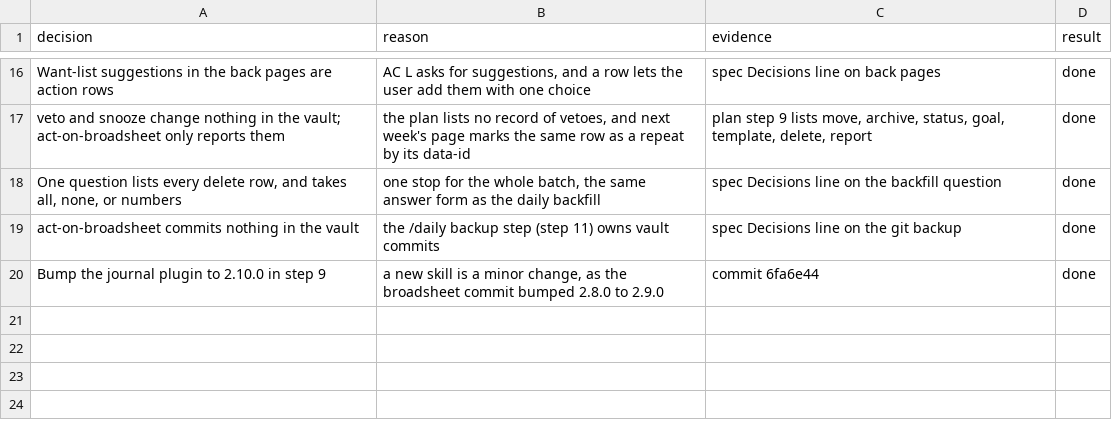
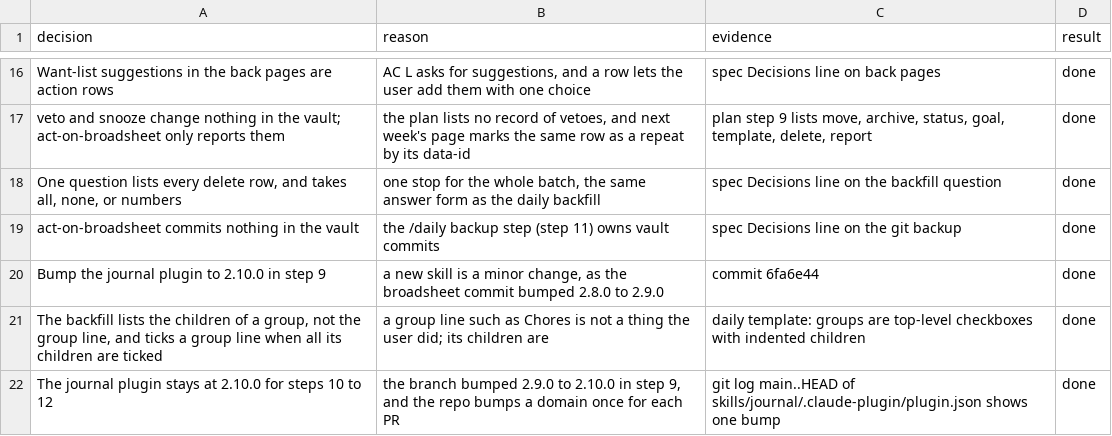
Before and after one commit to xxKeefer/skills, a TSV file: .ai/decisions_broadsheet-feedback.tsv, drawn as a sheet; only a part is shown, gaps mark what is left out; the diff names each change by its address in the sheet, - before the commit and + after, or states it on an @@ line.

Commit message:
docs(ai): mark step 10 done

```diff
--- a/.ai/decisions_broadsheet-feedback.tsv
+++ b/.ai/decisions_broadsheet-feedback.tsv
+row 21: The backfill lists the children of a group, not the group line, and ticks a group line when all its children are ticked | a group line such as Chores is not a thing the user did; its children are | daily template: groups are top-level checkboxes with indented children | done
+row 22: The journal plugin stays at 2.10.0 for steps 10 to 12 | the branch bumped 2.9.0 to 2.10.0 in step 9, and the repo bumps a domain once for each PR | git log main..HEAD of skills/journal/.claude-plugin/plugin.json shows one bump | done
```
Also changed, not shown: 1 other file.
